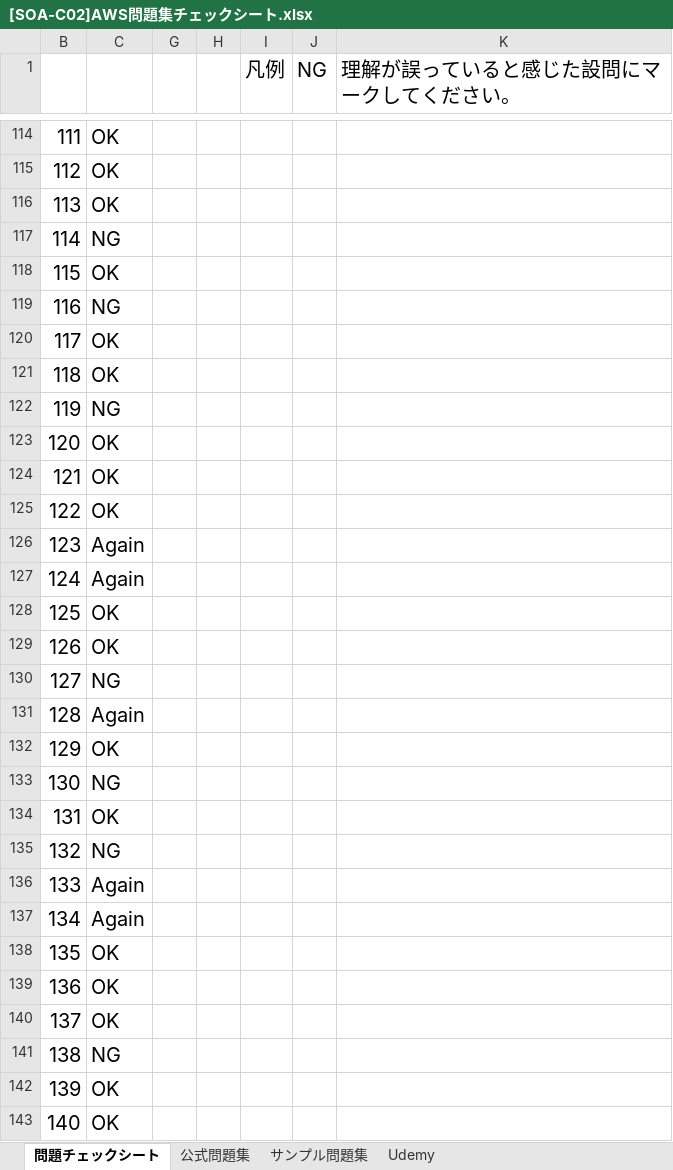
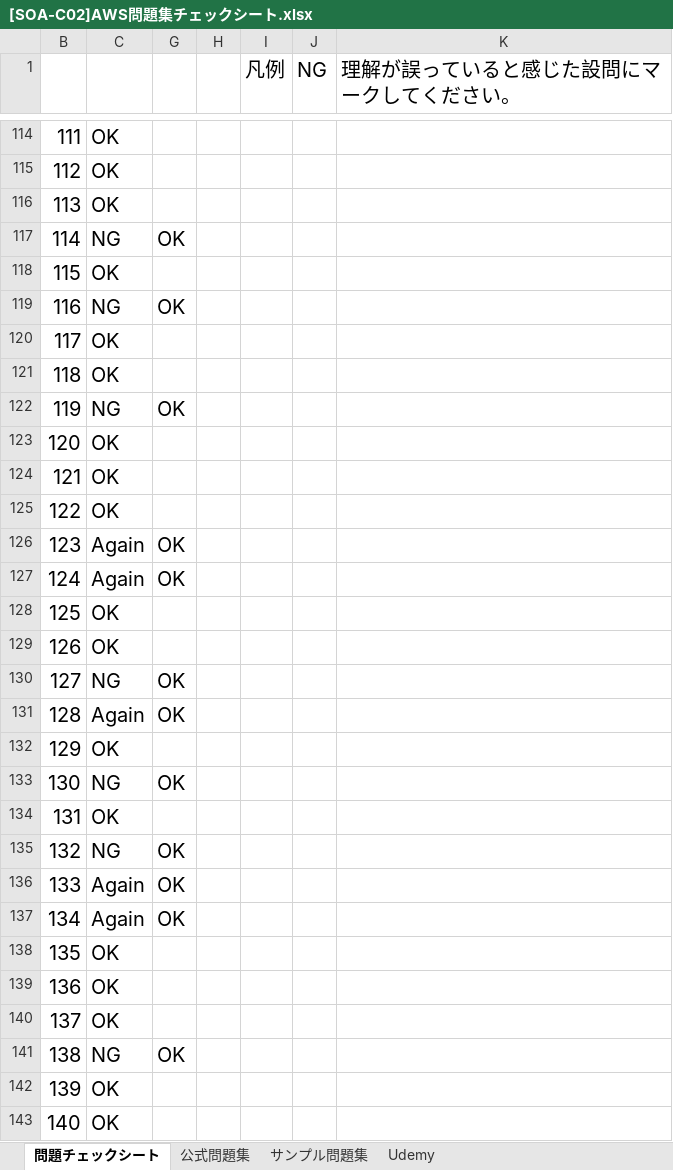
Before and after one commit to souemon/readeing-learning-history, an Excel workbook: work-book/cloudTech/SOA/[SOA-C02]AWS問題集チェックシート.xlsx, sheet 問題チェックシート, drawn as a sheet; only a part is shown, gaps mark what is left out; values as stored, in another font and other column widths than the file's, no borders; conditional formats not drawn; the diff covers the shown part only; the diff names each change by its address in the sheet, - before the commit and + after, or states it on an @@ line.

Commit message:
[update]20240607

```diff
--- a/work-book/cloudTech/SOA/[SOA-C02]AWS問題集チェックシート.xlsx (sheet 問題チェックシート)
+++ b/work-book/cloudTech/SOA/[SOA-C02]AWS問題集チェックシート.xlsx (sheet 問題チェックシート)
-G117: (empty)
+G117: OK
-G119: (empty)
+G119: OK
-G122: (empty)
+G122: OK
-G126:G127: (empty)
+G126:G127: OK
-G130:G131: (empty)
+G130:G131: OK
-G133: (empty)
+G133: OK
-G135:G137: (empty)
+G135:G137: OK
-G141: (empty)
+G141: OK
```
Also changed, not shown: 58 edited cells elsewhere in this sheet.
